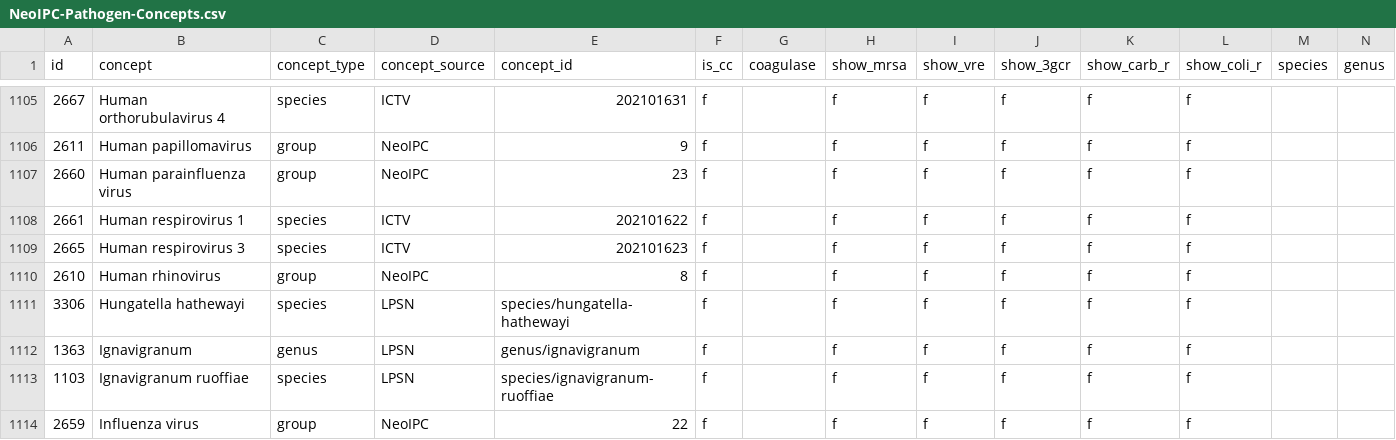
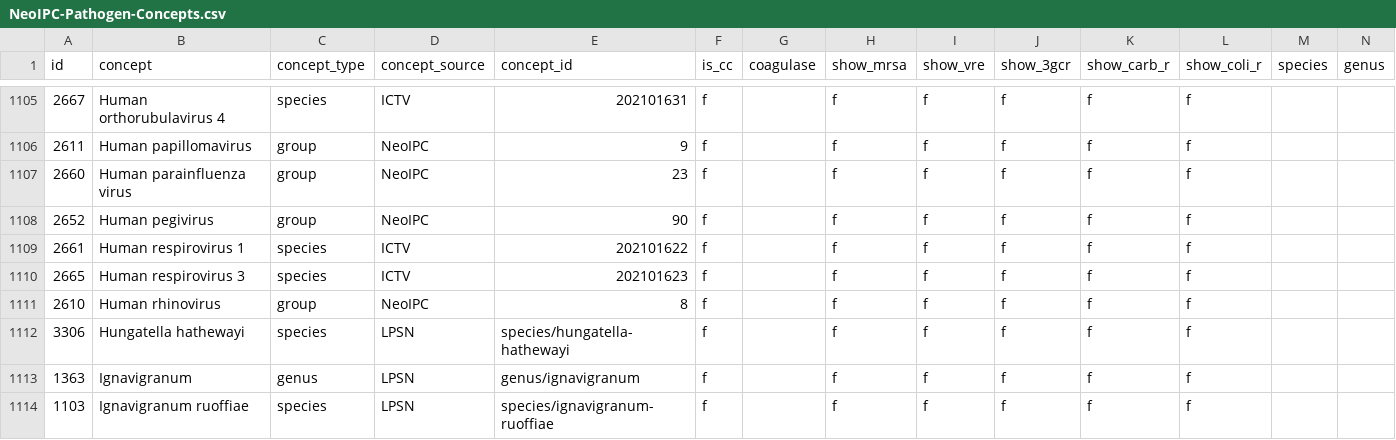
Before and after one commit to Brar/Surveillance-Toolkit, a CSV file: metadata/common/pathogens/NeoIPC-Pathogen-Concepts.csv, drawn as a sheet; only a part is shown, gaps mark what is left out; the shorter side is filled out with more unchanged rows; rows hold the shown columns only; the diff names each change by its address in the sheet, - before the commit and + after, or states it on an @@ line.

```diff
--- a/metadata/common/pathogens/NeoIPC-Pathogen-Concepts.csv
+++ b/metadata/common/pathogens/NeoIPC-Pathogen-Concepts.csv
+row 1108: 2652 | Human pegivirus | group | NeoIPC | 90 | f |  | f | f | f | f | f
```
Also changed, not shown: metadata/common/pathogens/NeoIPC-Pathogen-Synonyms.csv, 1 other file.
